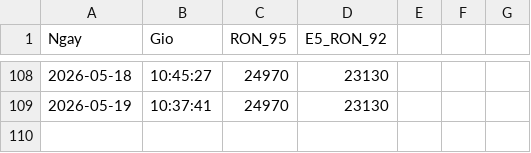
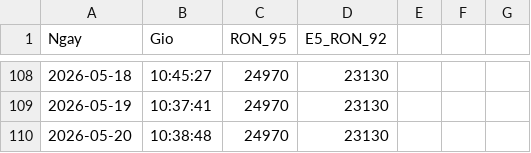
Before and after one commit to suyelmai67-ui/GiaXangDau, a CSV file: lich_su_gia_xang.csv, drawn as a sheet; only a part is shown, gaps mark what is left out.

Commit message:
Tu dong cap nhat gia xang

```diff
--- a/lich_su_gia_xang.csv
+++ b/lich_su_gia_xang.csv
@@ -109 +109,2 @@ Ngay,Gio,RON_95,E5_RON_92
 2026-05-19,10:37:41,24970,23130
+2026-05-20,10:38:48,24970,23130
```
